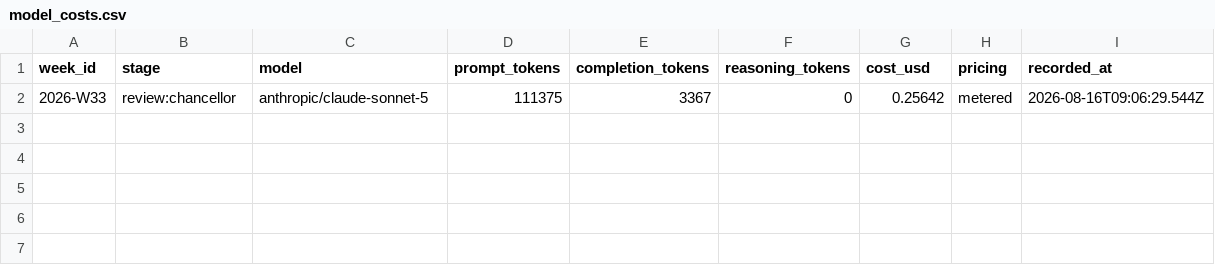
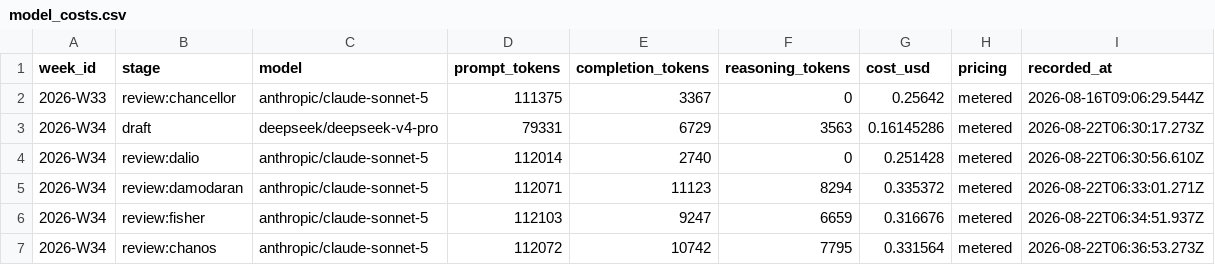
Before and after one commit to air-born-code/investo_master, a CSV file: data/model_costs.csv, drawn as a sheet; the diff names each change by its address in the sheet, - before the commit and + after, or states it on an @@ line.

```diff
--- a/data/model_costs.csv
+++ b/data/model_costs.csv
+row 3: 2026-W34 | draft | deepseek/deepseek-v4-pro | 79331 | 6729 | 3563 | 0.16145286 | metered | 2026-08-22T06:30:17.273Z
+row 4: 2026-W34 | review:dalio | anthropic/claude-sonnet-5 | 112014 | 2740 | 0 | 0.251428 | metered | 2026-08-22T06:30:56.610Z
+row 5: 2026-W34 | review:damodaran | anthropic/claude-sonnet-5 | 112071 | 11123 | 8294 | 0.335372 | metered | 2026-08-22T06:33:01.271Z
+row 6: 2026-W34 | review:fisher | anthropic/claude-sonnet-5 | 112103 | 9247 | 6659 | 0.316676 | metered | 2026-08-22T06:34:51.937Z
+row 7: 2026-W34 | review:chanos | anthropic/claude-sonnet-5 | 112072 | 10742 | 7795 | 0.331564 | metered | 2026-08-22T06:36:53.273Z
```
Also changed, not shown: data/agent_traffic.csv, data/ai_profit_pool.csv, 17 other files.
